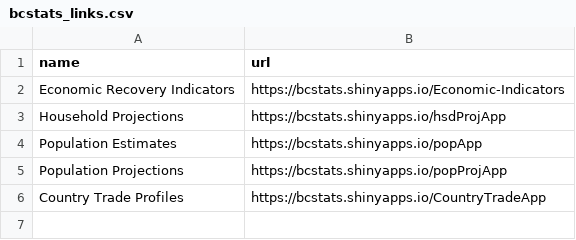
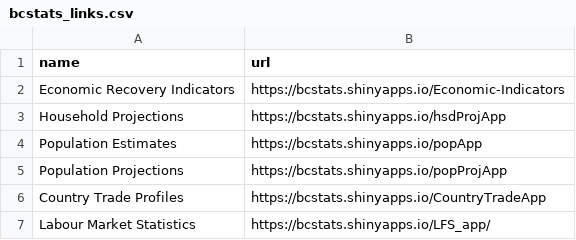
Before and after one commit to bcgov/LFS_app, a CSV file: app/bcstats_links.csv, drawn as a sheet.

Commit message:
add a link

```diff
--- a/app/bcstats_links.csv
+++ b/app/bcstats_links.csv
@@ -6 +6,2 @@ Population Projections ,https://bcstats.shinyapps.io/popProjApp
 Country Trade Profiles ,https://bcstats.shinyapps.io/CountryTradeApp
+Labour Market Statistics,https://bcstats.shinyapps.io/LFS_app/
```
